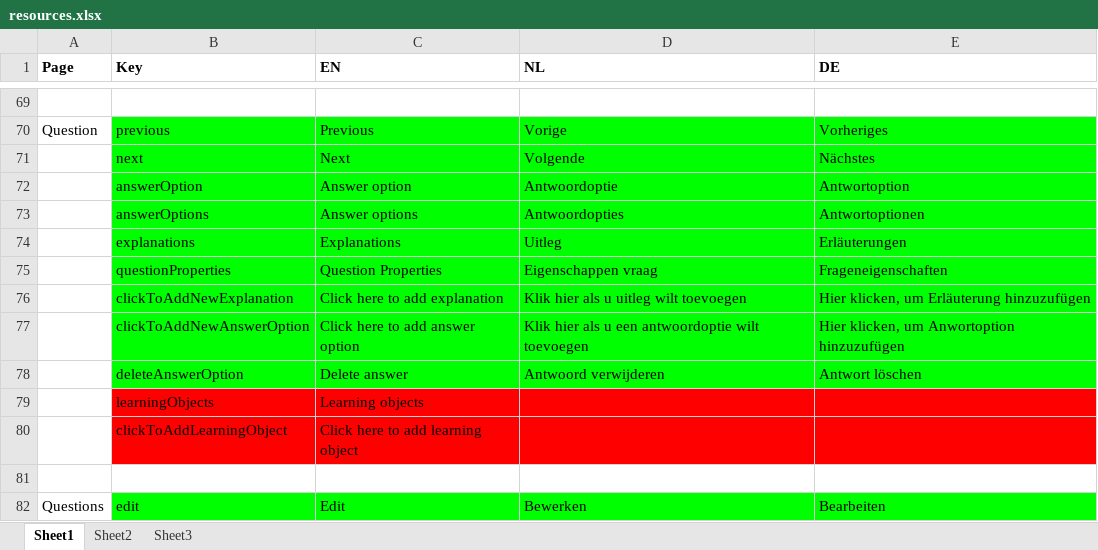
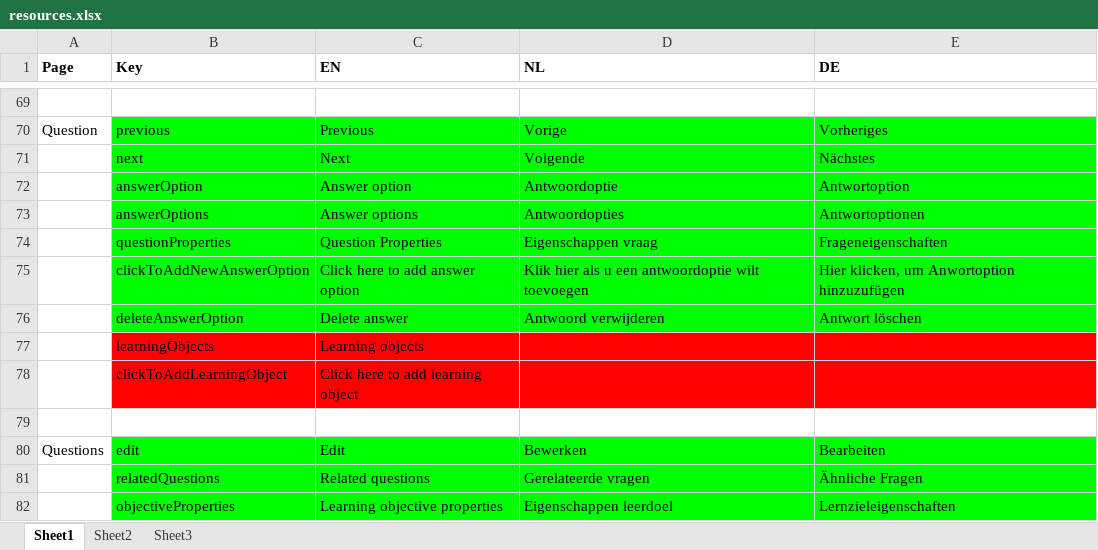
Before and after one commit to jaw4ik/assessment, an Excel workbook: sources/easygenerator.Web/App/localization/resources.xlsx, sheet Sheet1, drawn as a sheet; only a part is shown, gaps mark what is left out; the shorter side is filled out with more unchanged rows; values as stored, in another font and other column widths than the file's, no borders; the diff names each change by its address in the sheet, - before the commit and + after, or states it on an @@ line.

```diff
--- a/sources/easygenerator.Web/App/localization/resources.xlsx (sheet Sheet1)
+++ b/sources/easygenerator.Web/App/localization/resources.xlsx (sheet Sheet1)
-row 74:  | explanations | Explanations | Uitleg | Erläuterungen
-row 76:  | clickToAddNewExplanation | Click here to add explanation | Klik hier als u uitleg wilt toevoegen | Hier klicken, um Erläuterung hinzuzufügen
```
Also changed, not shown: 4 other files.
